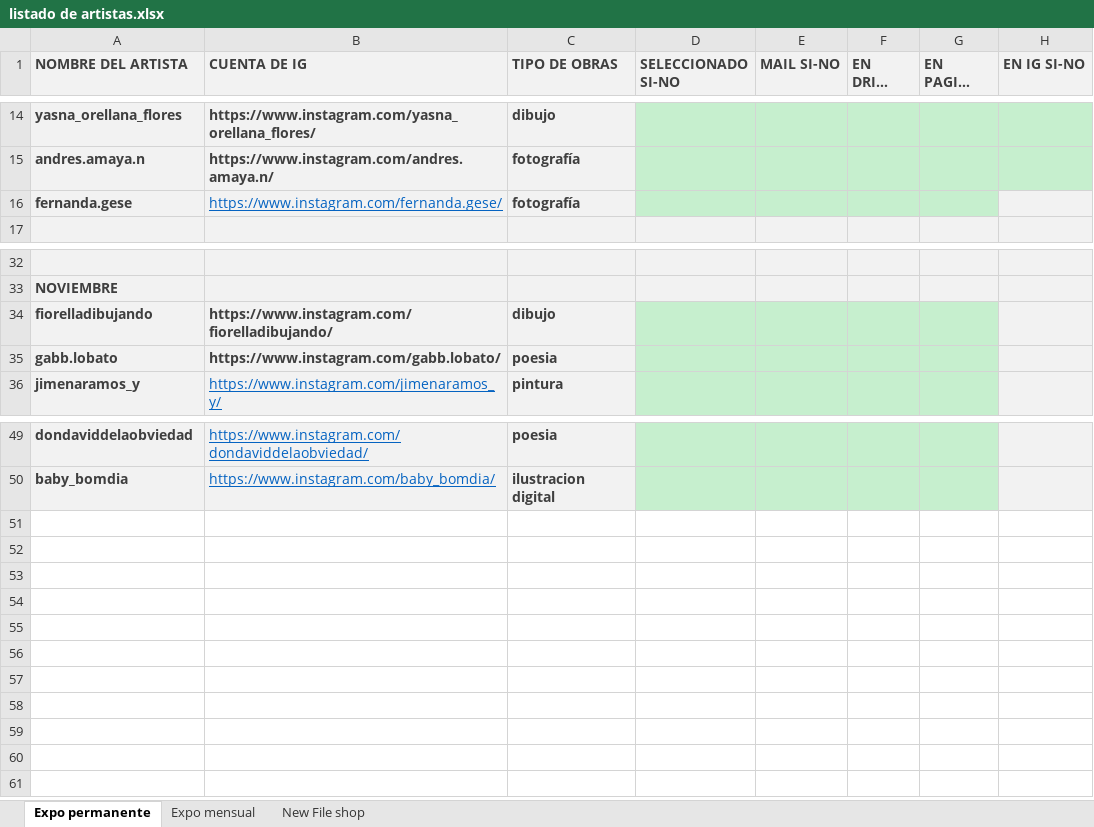
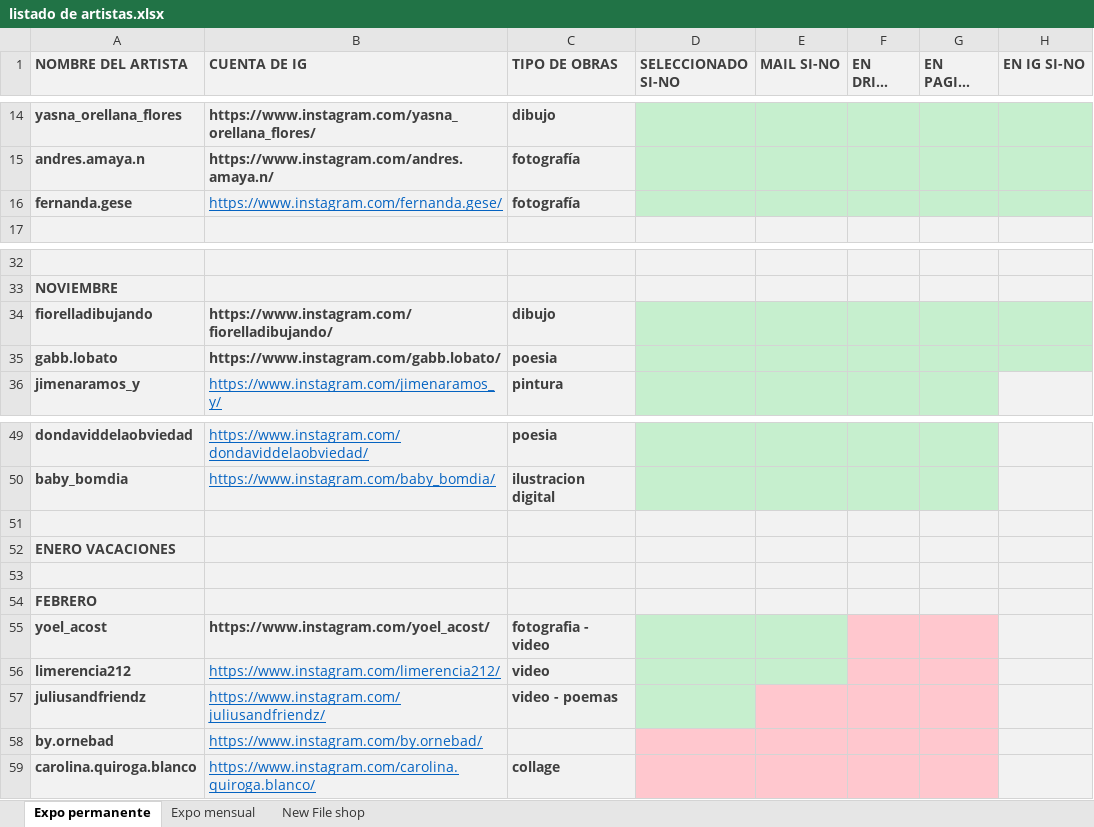
Before and after one commit to mairomano2/New-File-Gallery, an Excel workbook: redes/listado de artistas.xlsx, sheet Expo permanente, drawn as a sheet; only a part is shown, gaps mark what is left out; long unchanged cells end in …; values as stored, in another font and other column widths than the file's, no borders; the diff names each change by its address in the sheet, - before the commit and + after, or states it on an @@ line.

```diff
--- a/redes/listado de artistas.xlsx (sheet Expo permanente)
+++ b/redes/listado de artistas.xlsx (sheet Expo permanente)
-H16 fill: #F2F2F2
+H16 fill: #C6EFCE
-H34:H35 fill: #F2F2F2
+H34:H35 fill: #C6EFCE
+row 51: (empty)
+row 52: ENERO VACACIONES
+row 53: (empty)
+row 54: FEBRERO
+row 55: yoel_acost | https://www.instagram.com/yoel_acost/ | fotografia - video
+row 56: limerencia212 | https://www.instagram.com/limerencia212/ | video
+row 57: juliusandfriendz | https://www.instagram.com/juliusandfriendz/ | video - poemas
+row 58: by.ornebad | https://www.instagram.com/by.ornebad/
+row 59: carolina.quiroga.blanco | https://www.instagram.com/carolina.quiroga.blanco/ | collage
```
Also changed, not shown: sheet Expo mensual, 10 other files.
